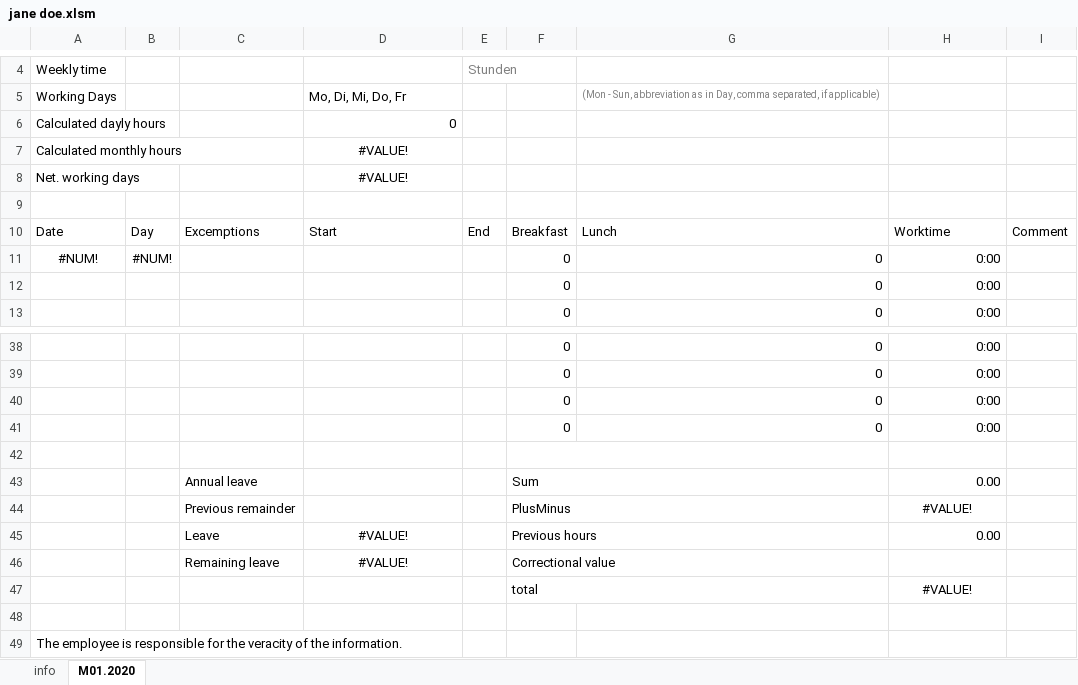
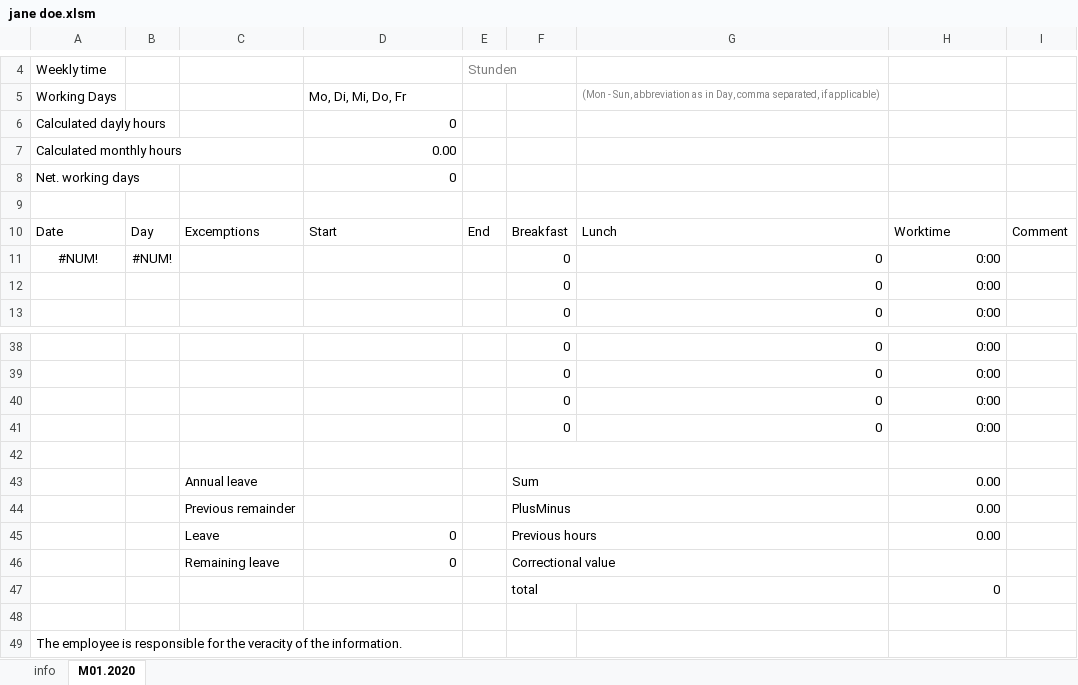
Before and after one commit to erroronline1/qualitymanagement, an Excel workbook: timetables/jane doe.xlsm, sheet M01.2020, drawn as a sheet; only a part is shown, gaps mark what is left out; values as stored, in another font and other column widths than the file's, no borders; conditional formats not drawn; the diff names each change by its address in the sheet, - before the commit and + after, or states it on an @@ line.

```diff
--- a/timetables/jane doe.xlsm (sheet M01.2020)
+++ b/timetables/jane doe.xlsm (sheet M01.2020)
-D7: #VALUE!
+D7: 0.00
-D7:D8 alignment: center
+D7:D8 alignment: right
-D8: #VALUE!
+D8: 0
-H44: #VALUE!
+H44: 0.00
-H44 alignment: center
+H44 alignment: right
-D45:D46: #VALUE!
+D45:D46: 0
-D45:D46 alignment: center
+D45:D46 alignment: right
-H47: #VALUE!
+H47: 0
-H47 alignment: center
+H47 alignment: right
```
Also changed, not shown: sheet info, timetables/max mustermann.xlsm, 4 other files.
